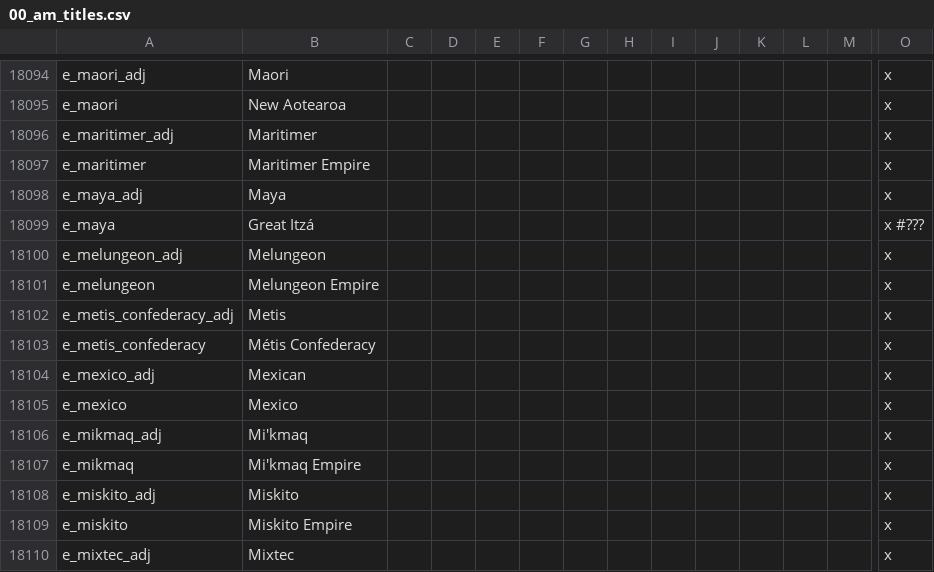
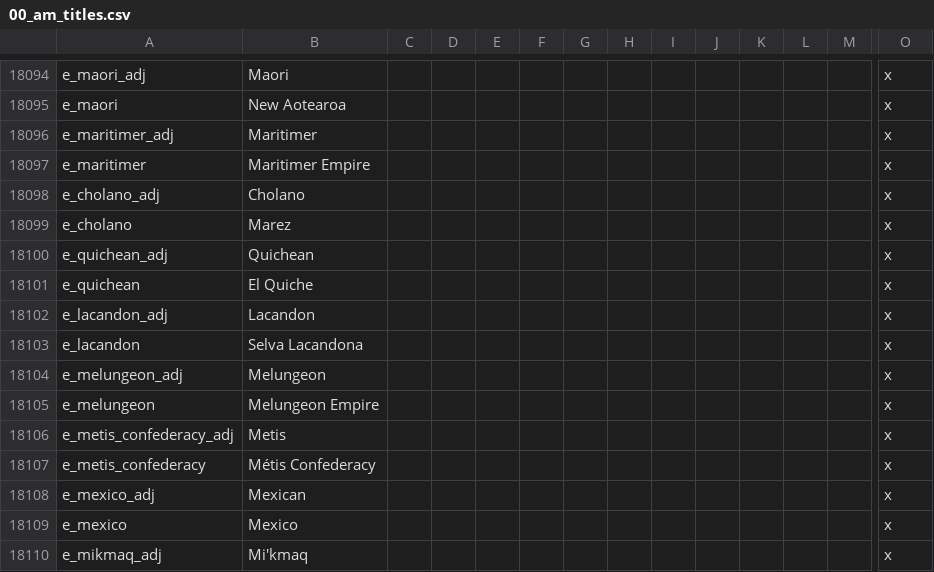
Before and after one commit to Ofaloaf/postapoc, a CSV file: After the End Fan Fork/localisation/00_am_titles.csv, drawn as a sheet; only a part is shown, gaps mark what is left out; the shorter side is filled out with more unchanged rows; removed rows and columns are numbered as before the commit, all else as after; rows hold the shown columns only; the diff names each change by its address in the sheet, - before the commit and + after, or states it on an @@ line.

Commit message:
Added cultural empires and minor titles for maya rulers

```diff
--- a/After the End Fan Fork/localisation/00_am_titles.csv
+++ b/After the End Fan Fork/localisation/00_am_titles.csv
-row 18098: e_maya_adj | Maya |  |  |  |  |  |  |  |  |  |  |  | x
-row 18099: e_maya | Great Itzá |  |  |  |  |  |  |  |  |  |  |  | x #???
+row 18098: e_cholano_adj | Cholano |  |  |  |  |  |  |  |  |  |  |  | x
+row 18099: e_cholano | Marez |  |  |  |  |  |  |  |  |  |  |  | x
+row 18100: e_quichean_adj | Quichean |  |  |  |  |  |  |  |  |  |  |  | x
+row 18101: e_quichean | El Quiche |  |  |  |  |  |  |  |  |  |  |  | x
+row 18102: e_lacandon_adj | Lacandon |  |  |  |  |  |  |  |  |  |  |  | x
+row 18103: e_lacandon | Selva Lacandona |  |  |  |  |  |  |  |  |  |  |  | x
```
Also changed, not shown: 6 other files.
